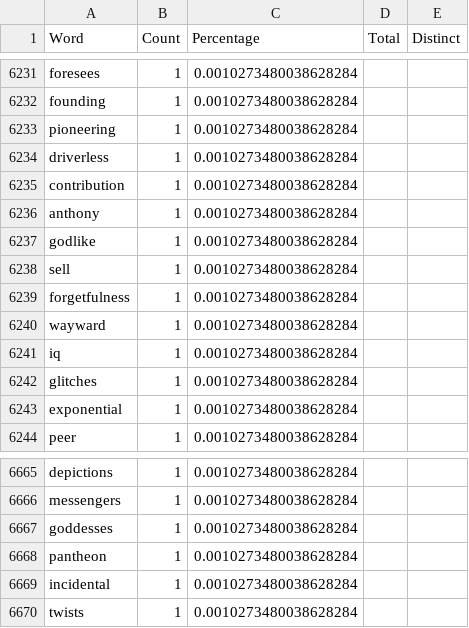
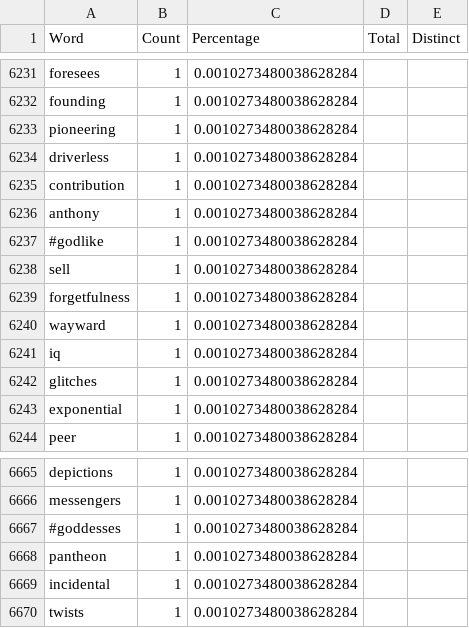
Before and after one commit to caseinpoint/twitter_bots, a CSV file: training_txt/metahuman_count.csv, drawn as a sheet; only a part is shown, gaps mark what is left out; the diff covers the shown part only.

```diff
--- a/training_txt/metahuman_count.csv
+++ b/training_txt/metahuman_count.csv
@@ -6236,3 +6236,3 @@ contribution,1,0.0010273480038628284,,
 anthony,1,0.0010273480038628284,,
-godlike,1,0.0010273480038628284,,
+#godlike,1,0.0010273480038628284,,
 sell,1,0.0010273480038628284,,
@@ -6666,3 +6666,3 @@ depictions,1,0.0010273480038628284,,
 messengers,1,0.0010273480038628284,,
-goddesses,1,0.0010273480038628284,,
+#goddesses,1,0.0010273480038628284,,
 pantheon,1,0.0010273480038628284,,
```
Also changed, not shown: 5 edited cells elsewhere in this file, training_txt/youaretheuniverse_count.csv, 8 other files.
